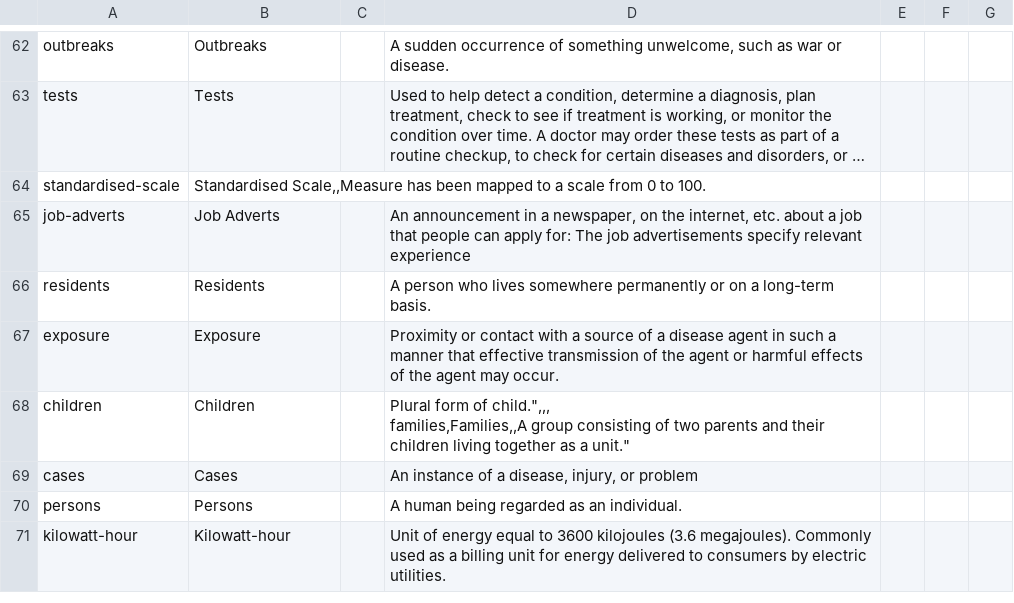
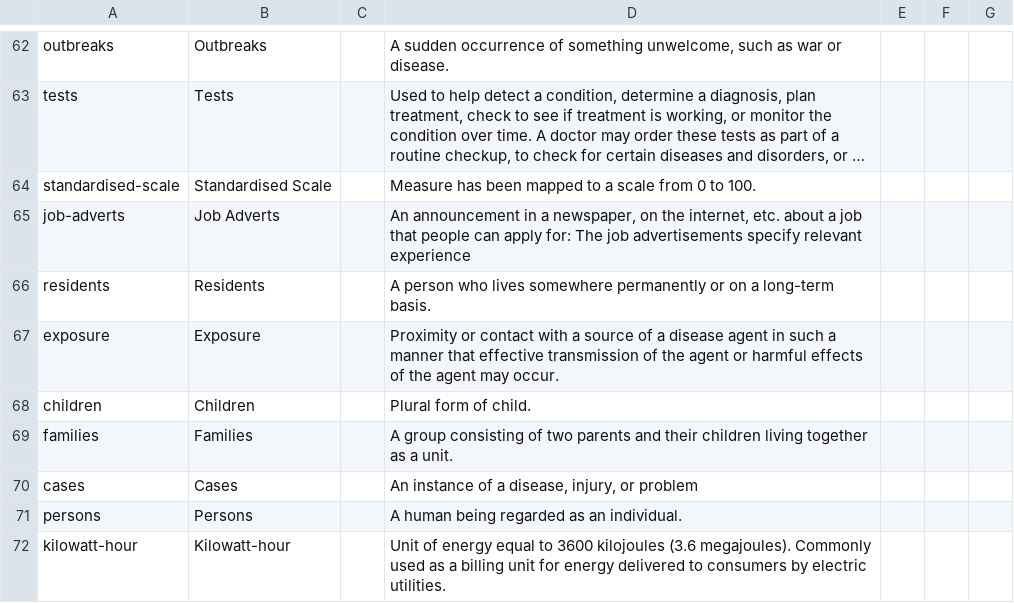
Before and after one commit to GSS-Cogs/ref_common, a CSV file: codelists/measurement-units.csv, drawn as a sheet; only a part is shown, gaps mark what is left out; long unchanged cells end in …; ↵ is a line break in a cell; the diff names each change by its address in the sheet, - before the commit and + after, or states it on an @@ line.

Commit message:
putting quotes around descriptions

```diff
--- a/codelists/measurement-units.csv
+++ b/codelists/measurement-units.csv
-B64: Standardised Scale,,Measure has been mapped to a scale from 0 to 100.
+B64: Standardised Scale
-D64: (empty)
+D64: Measure has been mapped to a scale from 0 to 100.
-D68: …form of child.",,, ↵ families,Families,,A group consisting of two parents and their children living together as a unit."
+D68: …form of child.
+row 69: families | Families |  | A group consisting of two parents and their children living together as a unit.
```
